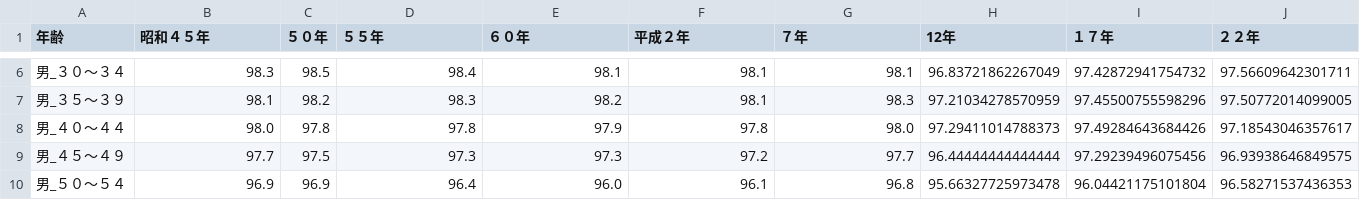
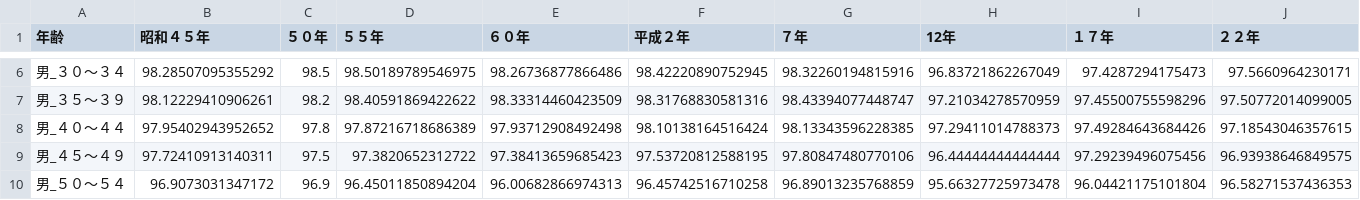
Before and after one commit to wakayama-pref-org/Time_series_statistical_tables_-census_series-_Changes_in_the_labor_force_participation_rate, a CSV file: csv/jikei06.csv, drawn as a sheet; only a part is shown, gaps mark what is left out; the diff covers the shown part only.

```diff
--- a/csv/jikei06.csv
+++ b/csv/jikei06.csv
@@ -6,5 +6,5 @@
-"男_３０～３４","98.3","98.5","98.4","98.1","98.1","98.1","96.83721862267049","97.42872941754732","97.56609642301711"
-"男_３５～３９","98.1","98.2","98.3","98.2","98.1","98.3","97.21034278570959","97.45500755598296","97.50772014099005"
-"男_４０～４４","98.0","97.8","97.8","97.9","97.8","98.0","97.29411014788373","97.49284643684426","97.18543046357617"
-"男_４５～４９","97.7","97.5","97.3","97.3","97.2","97.7","96.44444444444444","97.29239496075456","96.93938646849575"
-"男_５０～５４","96.9","96.9","96.4","96.0","96.1","96.8","95.66327725973478","96.04421175101804","96.58271537436353"
+"男_３０～３４","98.28507095355292","98.5","98.50189789546975","98.26736877866486","98.42220890752945","98.32260194815916","96.83721862267049","97.4287294175473","97.5660964230171"
+"男_３５～３９","98.12229410906261","98.2","98.40591869422622","98.33314460423509","98.31768830581316","98.43394077448747","97.21034278570959","97.45500755598296","97.50772014099005"
+"男_４０～４４","97.95402943952652","97.8","97.87216718686389","97.93712908492498","98.10138164516424","98.13343596228385","97.29411014788373","97.49284643684426","97.18543046357615"
+"男_４５～４９","97.72410913140311","97.5","97.3820652312722","97.38413659685423","97.53720812588195","97.80847480770106","96.44444444444444","97.29239496075456","96.93938646849575"
+"男_５０～５４","96.9073031347172","96.9","96.45011850894204","96.00682866974313","96.45742516710258","96.89013235768859","95.66327725973478","96.04421175101804","96.58271537436353"
```
Also changed, not shown: 112 edited cells elsewhere in this file, 1 other file.
